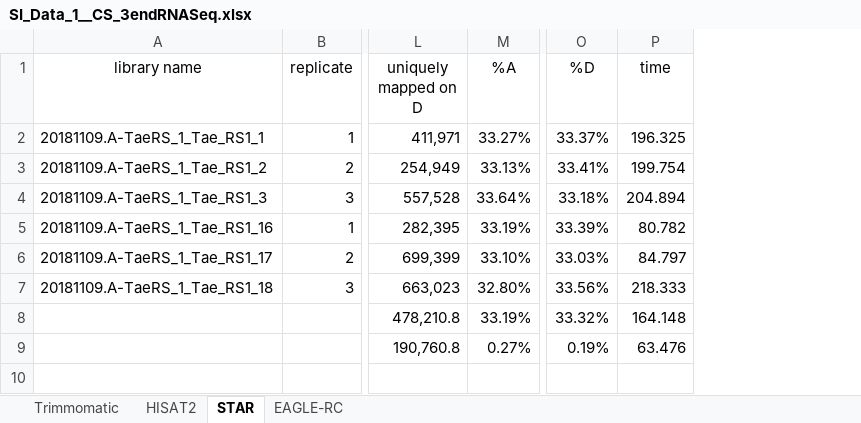
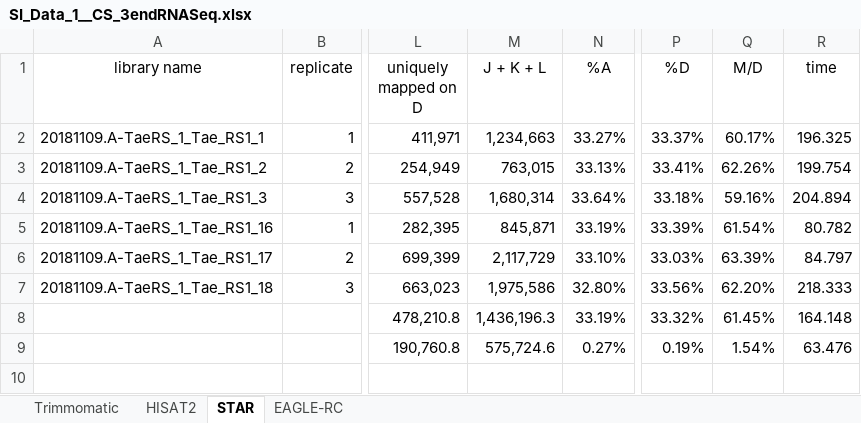
Before and after one commit to jsun/suppl, an Excel workbook: files/SI_Data_1__CS_3endRNASeq.xlsx, sheet STAR, drawn as a sheet; only a part is shown, gaps mark what is left out; values as stored, in another font and other column widths than the file's, no borders; the diff names each change by its address in the sheet, - before the commit and + after, or states it on an @@ line.

```diff
--- a/files/SI_Data_1__CS_3endRNASeq.xlsx (sheet STAR)
+++ b/files/SI_Data_1__CS_3endRNASeq.xlsx (sheet STAR)
+column M (J + K + L), rows 2-9: 1,234,663 | 763,015 | 1,680,314 | 845,871 | 2,117,729 | 1,975,586 | 1,436,196.3 | 575,724.6
+column Q (M/D), rows 2-9: 60.17% | 62.26% | 59.16% | 61.54% | 63.39% | 62.20% | 61.45% | 1.54%
```
Also changed, not shown: sheet EAGLE-RC, sheet HISAT2, formulas that keep their value, files/SI_Data_2__TCS_3endRNASeq.xlsx, files/SI_Data_4__CS_PERNASeq.xlsx, 7 other files.
